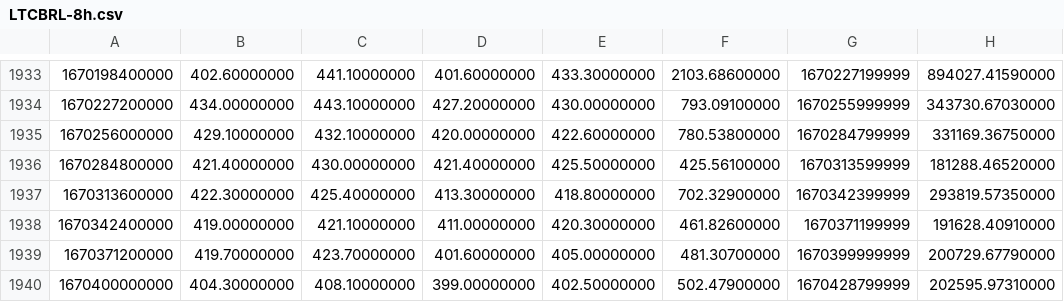
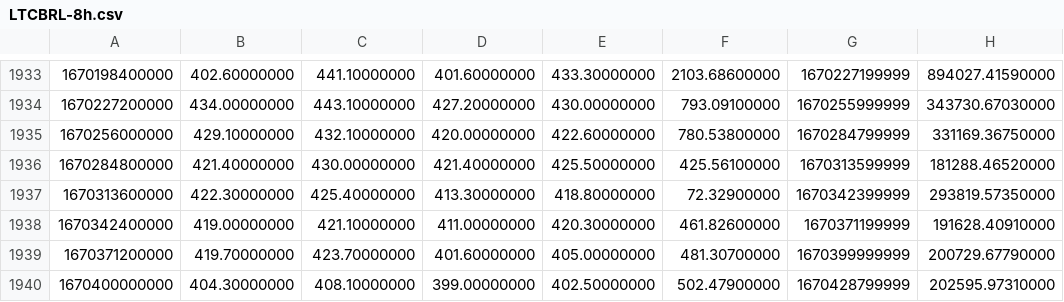
Before and after one commit to maurobaraldi/cripto-history-data, a CSV file: data/binance/LTCBRL-8h.csv, drawn as a sheet; only a part is shown, gaps mark what is left out; the diff names each change by its address in the sheet, - before the commit and + after, or states it on an @@ line.

Commit message:
Update LTCBRL-8h.csv from binance

```diff
--- a/data/binance/LTCBRL-8h.csv
+++ b/data/binance/LTCBRL-8h.csv
-F1937: 702.32900000
+F1937: 72.32900000
```
